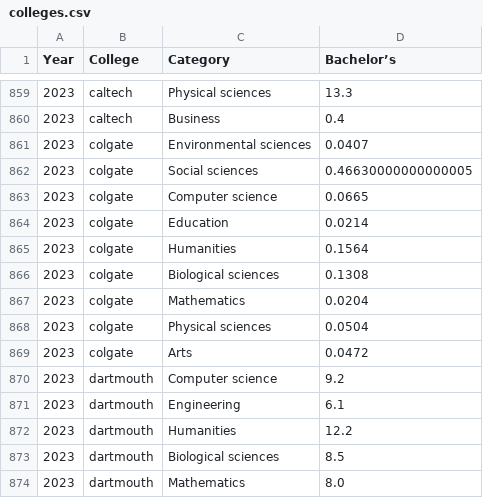
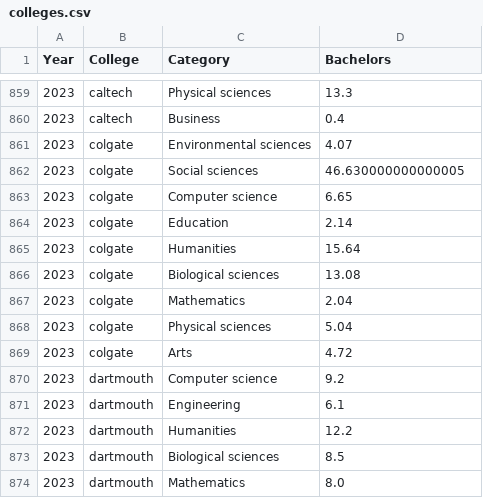
Before and after one commit to michaelhe999/COGS-108-Project, a CSV file: colleges.csv, drawn as a sheet; only a part is shown, gaps mark what is left out; the diff names each change by its address in the sheet, - before the commit and + after, or states it on an @@ line.

```diff
--- a/colleges.csv
+++ b/colleges.csv
-D1: Bachelor’s
+D1: Bachelors
-D861 (Bachelors): 0.0407
+D861 (Bachelors): 4.07
-D862 (Bachelors): 0.46630000000000005
+D862 (Bachelors): 46.630000000000005
-D863 (Bachelors): 0.0665
+D863 (Bachelors): 6.65
-D864 (Bachelors): 0.0214
+D864 (Bachelors): 2.14
-D865 (Bachelors): 0.1564
+D865 (Bachelors): 15.64
-D866 (Bachelors): 0.1308
+D866 (Bachelors): 13.08
-D867 (Bachelors): 0.0204
+D867 (Bachelors): 2.04
-D868 (Bachelors): 0.0504
+D868 (Bachelors): 5.04
-D869 (Bachelors): 0.0472
+D869 (Bachelors): 4.72
```
Also changed, not shown: p_value.csv, 1 other file.
